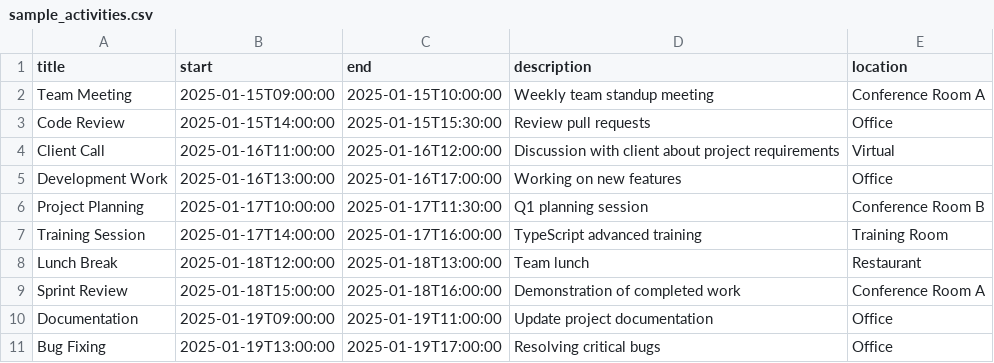
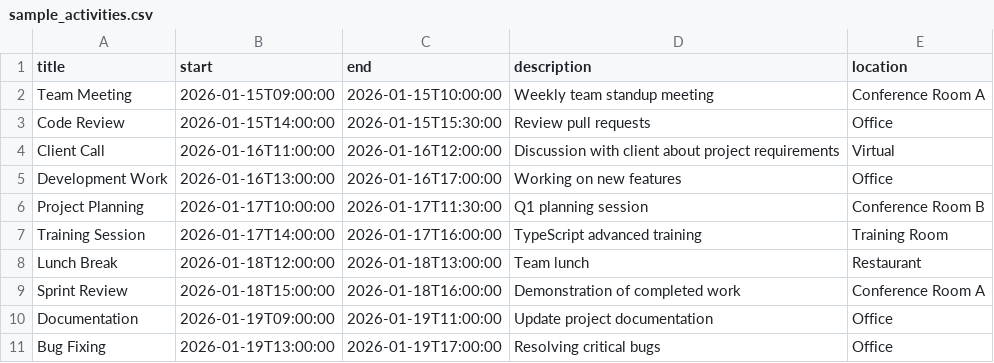
Before and after one commit to JulienAmoros/activity_visualizer, a CSV file: examples/sample_activities.csv, drawn as a sheet.

```diff
--- a/examples/sample_activities.csv
+++ b/examples/sample_activities.csv
@@ -1,11 +1,11 @@
 title,start,end,description,location
-Team Meeting,2025-01-15T09:00:00,2025-01-15T10:00:00,Weekly team standup meeting,Conference Room A
-Code Review,2025-01-15T14:00:00,2025-01-15T15:30:00,Review pull requests,Office
-Client Call,2025-01-16T11:00:00,2025-01-16T12:00:00,Discussion with client about project requirements,Virtual
-Development Work,2025-01-16T13:00:00,2025-01-16T17:00:00,Working on new features,Office
-Project Planning,2025-01-17T10:00:00,2025-01-17T11:30:00,Q1 planning session,Conference Room B
-Training Session,2025-01-17T14:00:00,2025-01-17T16:00:00,TypeScript advanced training,Training Room
-Lunch Break,2025-01-18T12:00:00,2025-01-18T13:00:00,Team lunch,Restaurant
-Sprint Review,2025-01-18T15:00:00,2025-01-18T16:00:00,Demonstration of completed work,Conference Room A
-Documentation,2025-01-19T09:00:00,2025-01-19T11:00:00,Update project documentation,Office
-Bug Fixing,2025-01-19T13:00:00,2025-01-19T17:00:00,Resolving critical bugs,Office
+Team Meeting,2026-01-15T09:00:00,2026-01-15T10:00:00,Weekly team standup meeting,Conference Room A
+Code Review,2026-01-15T14:00:00,2026-01-15T15:30:00,Review pull requests,Office
+Client Call,2026-01-16T11:00:00,2026-01-16T12:00:00,Discussion with client about project requirements,Virtual
+Development Work,2026-01-16T13:00:00,2026-01-16T17:00:00,Working on new features,Office
+Project Planning,2026-01-17T10:00:00,2026-01-17T11:30:00,Q1 planning session,Conference Room B
+Training Session,2026-01-17T14:00:00,2026-01-17T16:00:00,TypeScript advanced training,Training Room
+Lunch Break,2026-01-18T12:00:00,2026-01-18T13:00:00,Team lunch,Restaurant
+Sprint Review,2026-01-18T15:00:00,2026-01-18T16:00:00,Demonstration of completed work,Conference Room A
+Documentation,2026-01-19T09:00:00,2026-01-19T11:00:00,Update project documentation,Office
+Bug Fixing,2026-01-19T13:00:00,2026-01-19T17:00:00,Resolving critical bugs,Office
```
Also changed, not shown: 2 other files.
